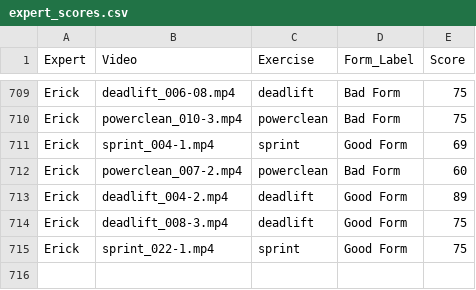
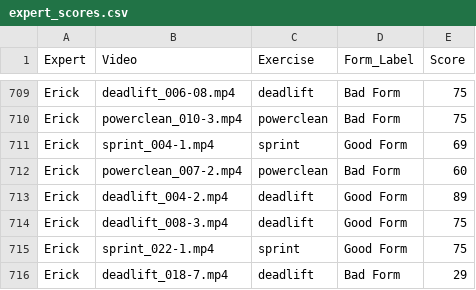
Before and after one commit to Exryz/video-scoring, a CSV file: expert_scores.csv, drawn as a sheet; only a part is shown, gaps mark what is left out.

Commit message:
Erick scored deadlift_018-7.mp4

```diff
--- a/expert_scores.csv
+++ b/expert_scores.csv
@@ -715 +715,2 @@ Erick,deadlift_008-3.mp4,deadlift,Good Form,75
 Erick,sprint_022-1.mp4,sprint,Good Form,75
+Erick,deadlift_018-7.mp4,deadlift,Bad Form,29
```
